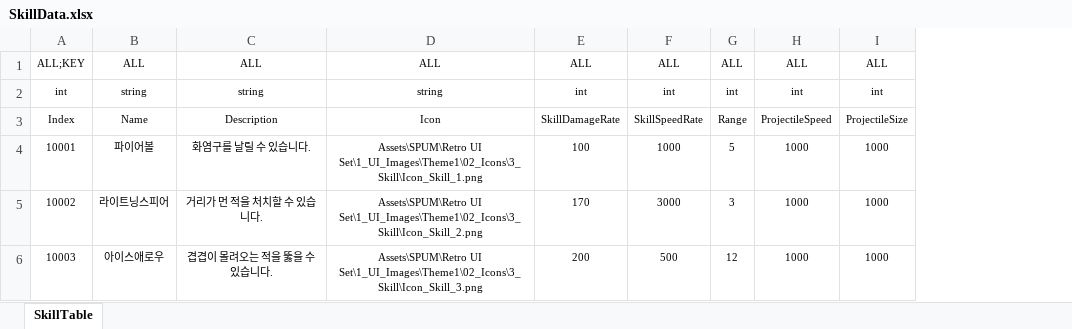
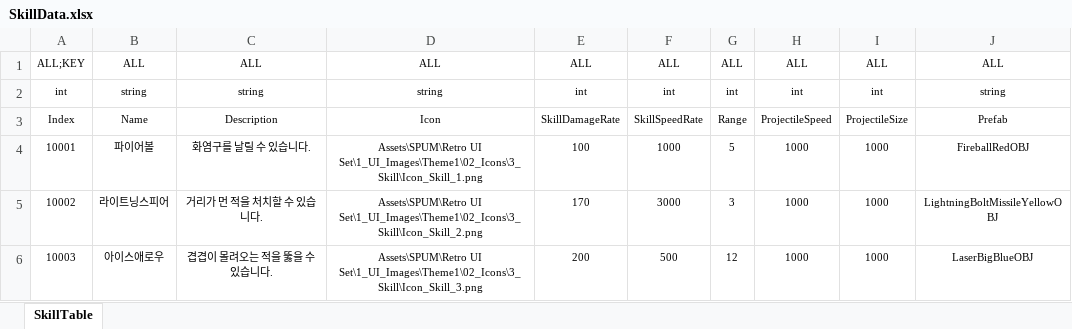
Before and after one commit to Reodit/Project_Advence, an Excel workbook: Assets/ExcelDatas/SkillData.xlsx, sheet SkillTable, drawn as a sheet; values as stored, in another font and other column widths than the file's, no borders; table styles not drawn; the diff names each change by its address in the sheet, - before the commit and + after, or states it on an @@ line.

Commit message:
[김영해]스킬테이블 투사체 프리팹 추가

```diff
--- a/Assets/ExcelDatas/SkillData.xlsx (sheet SkillTable)
+++ b/Assets/ExcelDatas/SkillData.xlsx (sheet SkillTable)
+column J, rows 1-6: ALL | string | Prefab | FireballRedOBJ | LightningBoltMissileYellowOBJ | LaserBigBlueOBJ
```
